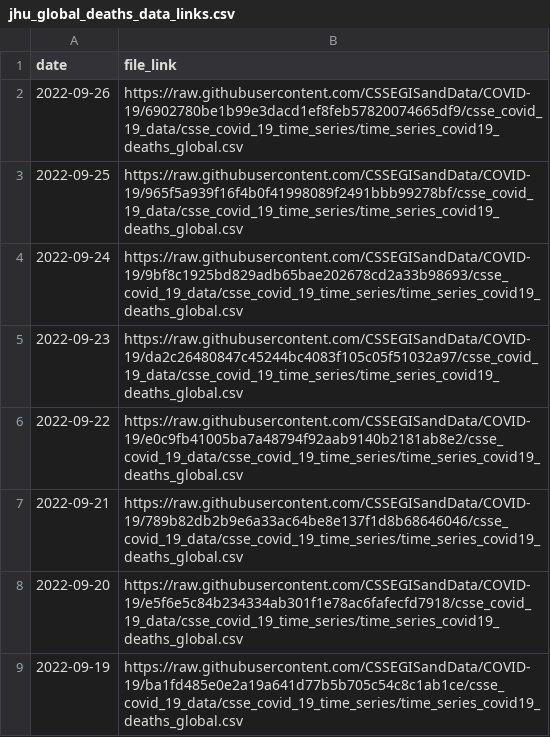
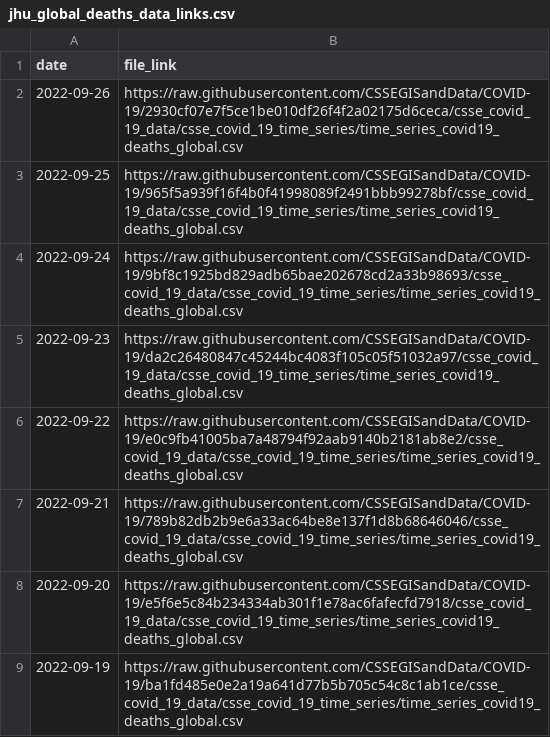
Before and after one commit to reichlab/covidData, a CSV file: data/jhu_global_deaths_data_links.csv, drawn as a sheet; only a part is shown.

```diff
--- a/data/jhu_global_deaths_data_links.csv
+++ b/data/jhu_global_deaths_data_links.csv
@@ -1,3 +1,3 @@
 "date","file_link"
-2022-09-26,"https://raw.githubusercontent.com/CSSEGISandData/COVID-19/6902780be1b99e3dacd1ef8feb57820074665df9/csse_covid_19_data/csse_covid_19_time_series/time_series_covid19_deaths_global.csv"
+2022-09-26,"https://raw.githubusercontent.com/CSSEGISandData/COVID-19/2930cf07e7f5ce1be010df26f4f2a02175d6ceca/csse_covid_19_data/csse_covid_19_time_series/time_series_covid19_deaths_global.csv"
 2022-09-25,"https://raw.githubusercontent.com/CSSEGISandData/COVID-19/965f5a939f16f4b0f41998089f2491bbb99278bf/csse_covid_19_data/csse_covid_19_time_series/time_series_covid19_deaths_global.csv"
```
Also changed, not shown: data/jhu_us_deaths_data_links.csv.
